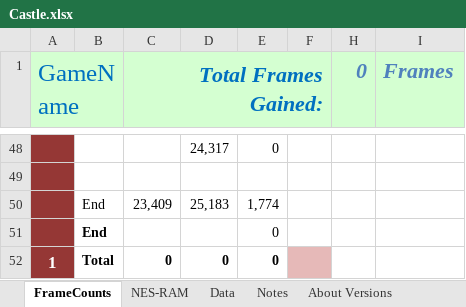
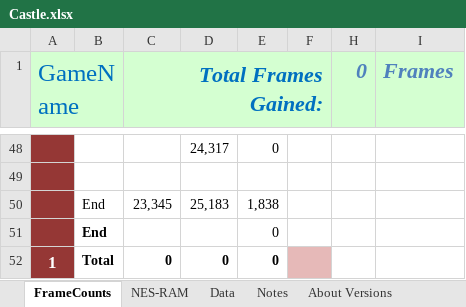
Before and after one commit to MathewWi/adelikat-tas, an Excel workbook: CastleOfTheDragon/Castle.xlsx, sheet FrameCounts, drawn as a sheet; only a part is shown, gaps mark what is left out; values as stored, in another font and other column widths than the file's, no borders; the diff names each change by its address in the sheet, - before the commit and + after, or states it on an @@ line.

Commit message:
Castle of the Dragon - final boss 63 frames faster

```diff
--- a/CastleOfTheDragon/Castle.xlsx (sheet FrameCounts)
+++ b/CastleOfTheDragon/Castle.xlsx (sheet FrameCounts)
-C50 (Total Frames Gained:): 23,409
+C50 (Total Frames Gained:): 23,345
-E50: 1,774
+E50: 1,838
```
Also changed, not shown: 1 other file.
